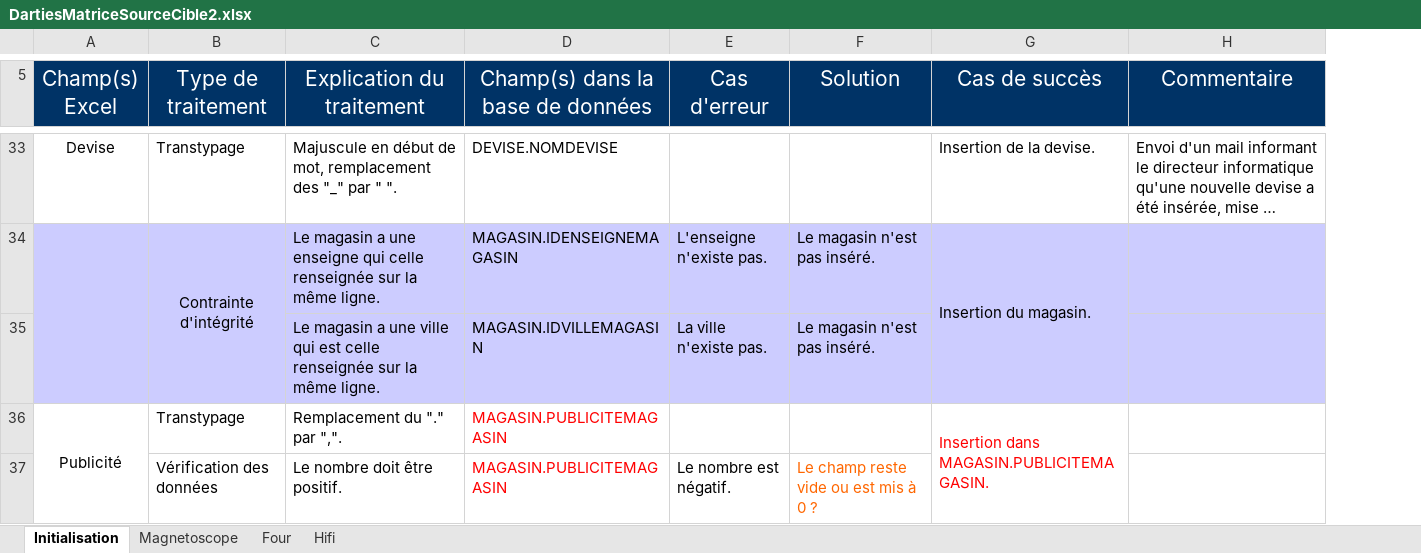
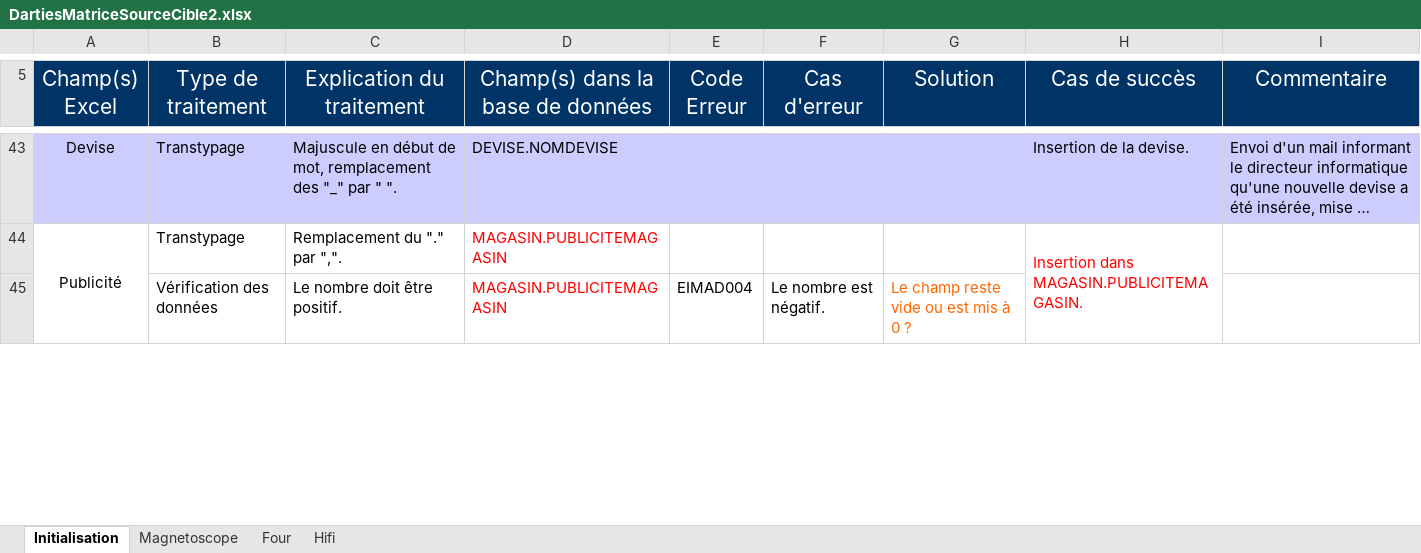
Before and after one commit to lobtec/dartiesgroupe2, an Excel workbook: ALIMENTATION/DartiesMatriceSourceCible2.xlsx, sheet Initialisation, drawn as a sheet; only a part is shown, gaps mark what is left out; long unchanged cells end in …; values as stored, in another font and other column widths than the file's, no borders; removed rows and columns are numbered as before the commit, all else as after; the diff covers the shown part only; the diff names each change by its address in the sheet, - before the commit and + after, or states it on an @@ line.

```diff
--- a/ALIMENTATION/DartiesMatriceSourceCible2.xlsx (sheet Initialisation)
+++ b/ALIMENTATION/DartiesMatriceSourceCible2.xlsx (sheet Initialisation)
+column E (Code Erreur), row 45: EIMAD004
-A43:D43 fill: none
+A43:D43 fill: #CCCCFF
-F43:I43 fill: none
+F43:I43 fill: #CCCCFF
-row 34:  | Contrainte d'intégrité | Le magasin a une enseigne qui celle renseignée sur la même ligne. | MAGASIN.IDENSEIGNEMAGASIN | L'enseigne n'existe pas. | Le magasin n'est pas inséré. | Insertion du magasin.
@@ row 35 moved to row 19: Le magasin a une ville qui est celle ren… @@
```
Also changed, not shown: 24 added rows, 15 removed rows, 1 edited cell and cell formats elsewhere in this sheet, sheet Hifi, sheet Four, 1 other file.
